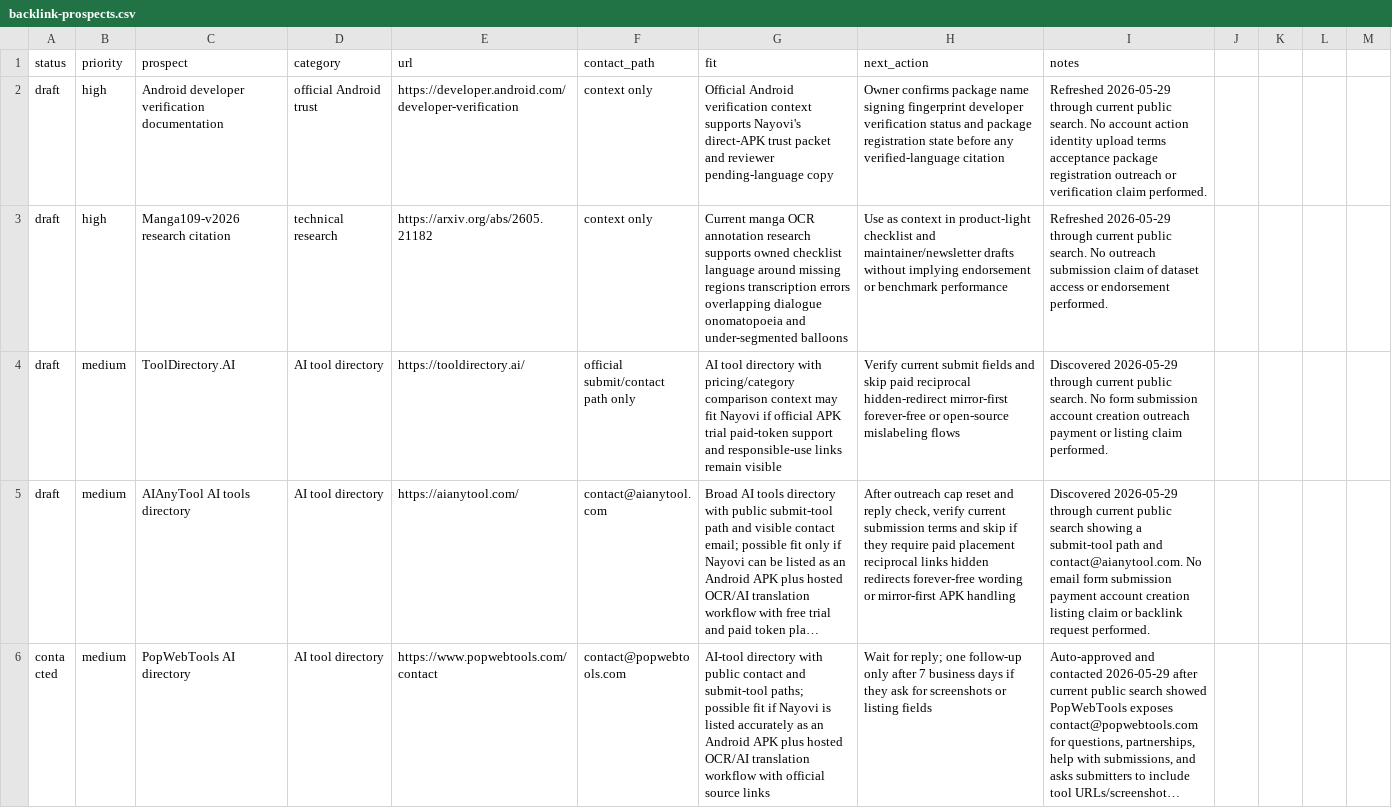
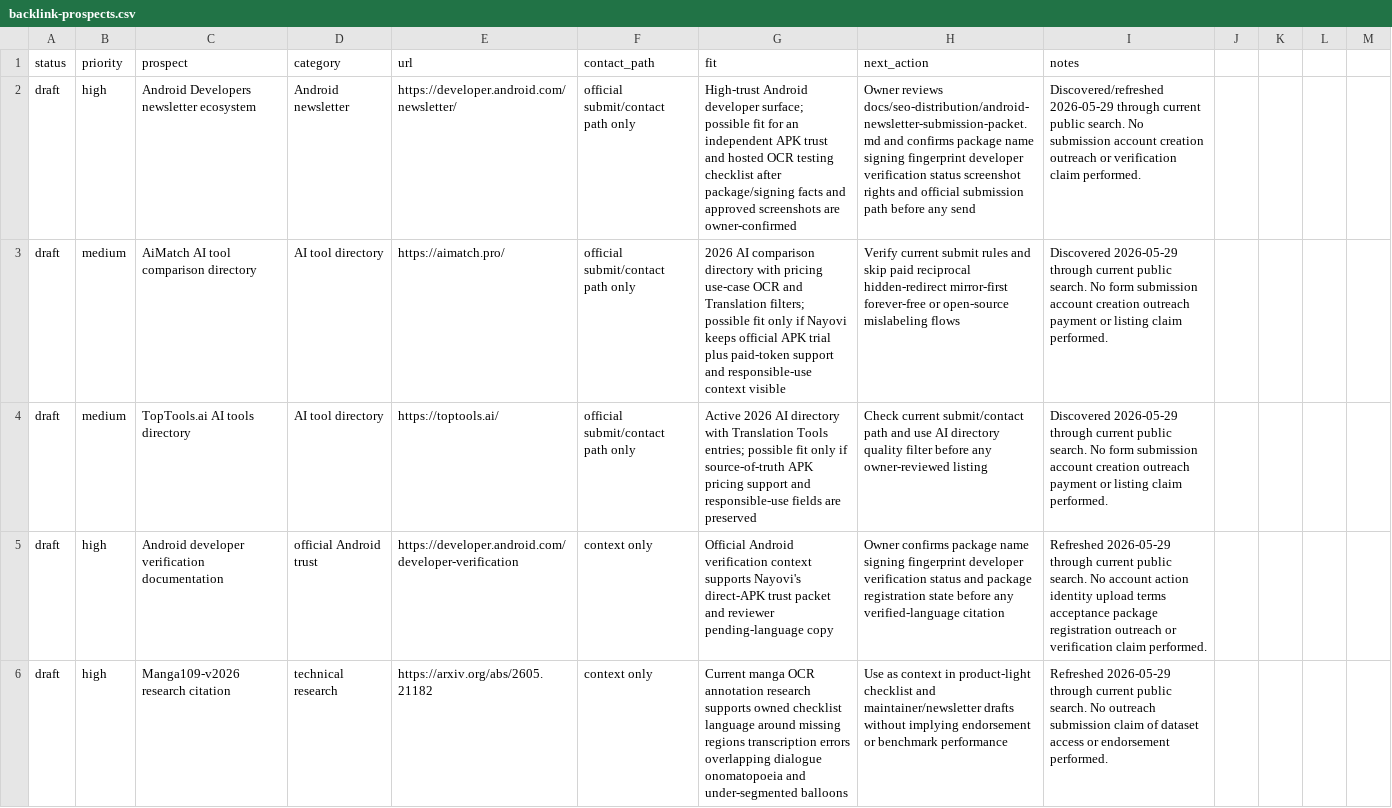
Before and after one commit to borjiomar38/tachi-back, a CSV file: docs/growth/backlink-prospects.csv, drawn as a sheet; only a part is shown; the shorter side is filled out with more unchanged rows; long unchanged cells end in …; the diff names each change by its address in the sheet, - before the commit and + after, or states it on an @@ line.

Commit message:
Add Android newsletter SEO distribution packet

```diff
--- a/docs/growth/backlink-prospects.csv
+++ b/docs/growth/backlink-prospects.csv
+row 2: draft | high | Android Developers newsletter ecosystem | Android newsletter | https://developer.android.com/newsletter/ | official submit/contact path only | High-trust Android developer surface; possible fit for an independent APK trust and hosted OCR testing checklist after package/signing facts and approved screenshots are owner-confirmed | Owner reviews docs/seo-distribution/android-newsletter-submission-packet.md and confirms package name signing fingerprint developer verification status screenshot rights and official submission path before any send | Discovered/refreshed 2026-05-29 through current public search. No submission account creation outreach or verification claim performed.
+row 3: draft | medium | AiMatch AI tool comparison directory | AI tool directory | https://aimatch.pro/ | official submit/contact path only | 2026 AI comparison directory with pricing use-case OCR and Translation filters; possible fit only if Nayovi keeps official APK trial plus paid-token support and responsible-use context visible | Verify current submit rules and skip paid reciprocal hidden-redirect mirror-first forever-free or open-source mislabeling flows | Discovered 2026-05-29 through current public search. No form submission account creation outreach payment or listing claim performed.
+row 4: draft | medium | TopTools.ai AI tools directory | AI tool directory | https://toptools.ai/ | official submit/contact path only | Active 2026 AI directory with Translation Tools entries; possible fit only if source-of-truth APK pricing support and responsible-use fields are preserved | Check current submit/contact path and use AI directory quality filter before any owner-reviewed listing | Discovered 2026-05-29 through current public search. No form submission account creation outreach payment or listing claim performed.
```
Also changed, not shown: 7 other files.
